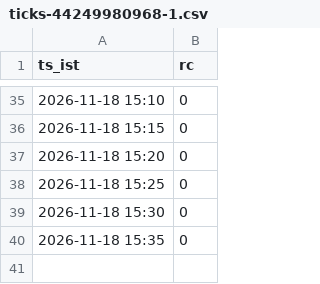
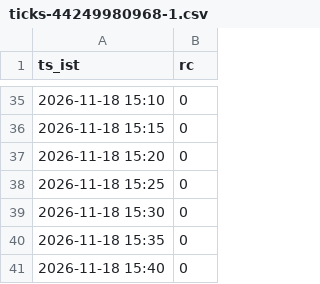
Before and after one commit to mng-unifize/market-files, a CSV file: data/live/ticks/ticks-44249980968-1.csv, drawn as a sheet; only a part is shown, gaps mark what is left out; the diff names each change by its address in the sheet, - before the commit and + after, or states it on an @@ line.

Commit message:
paper live 2026-11-18-1540

```diff
--- a/data/live/ticks/ticks-44249980968-1.csv
+++ b/data/live/ticks/ticks-44249980968-1.csv
+row 41: 2026-11-18 15:40 | 0
```
Also changed, not shown: 1 other file.
